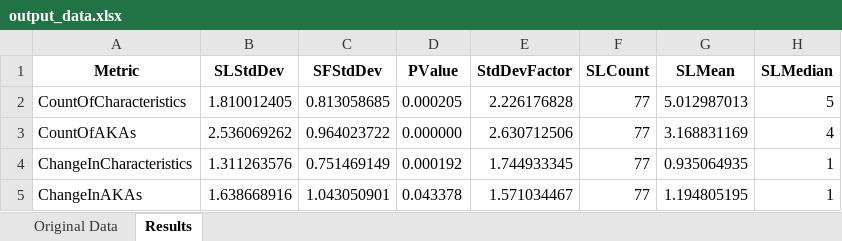
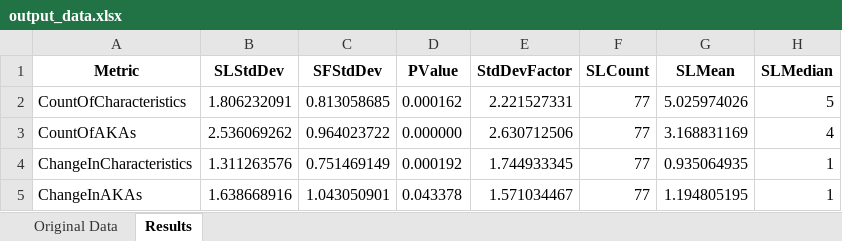
Before and after one commit to eejai42/syntax-free-vs-locked, an Excel workbook: output_data.xlsx, sheet Results, drawn as a sheet; only a part is shown; values as stored, in another font and other column widths than the file's, no borders; the diff names each change by its address in the sheet, - before the commit and + after, or states it on an @@ line.

```diff
--- a/output_data.xlsx (sheet Results)
+++ b/output_data.xlsx (sheet Results)
-B2 (SLStdDev): 1.810012405
+B2 (SLStdDev): 1.806232091
-D2 (PValue): 0.000205
+D2 (PValue): 0.000162
-E2 (StdDevFactor): 2.226176828
+E2 (StdDevFactor): 2.221527331
-G2 (SLMean): 5.012987013
+G2 (SLMean): 5.025974026
```
Also changed, not shown: sheet Original Data, 12 other files.
